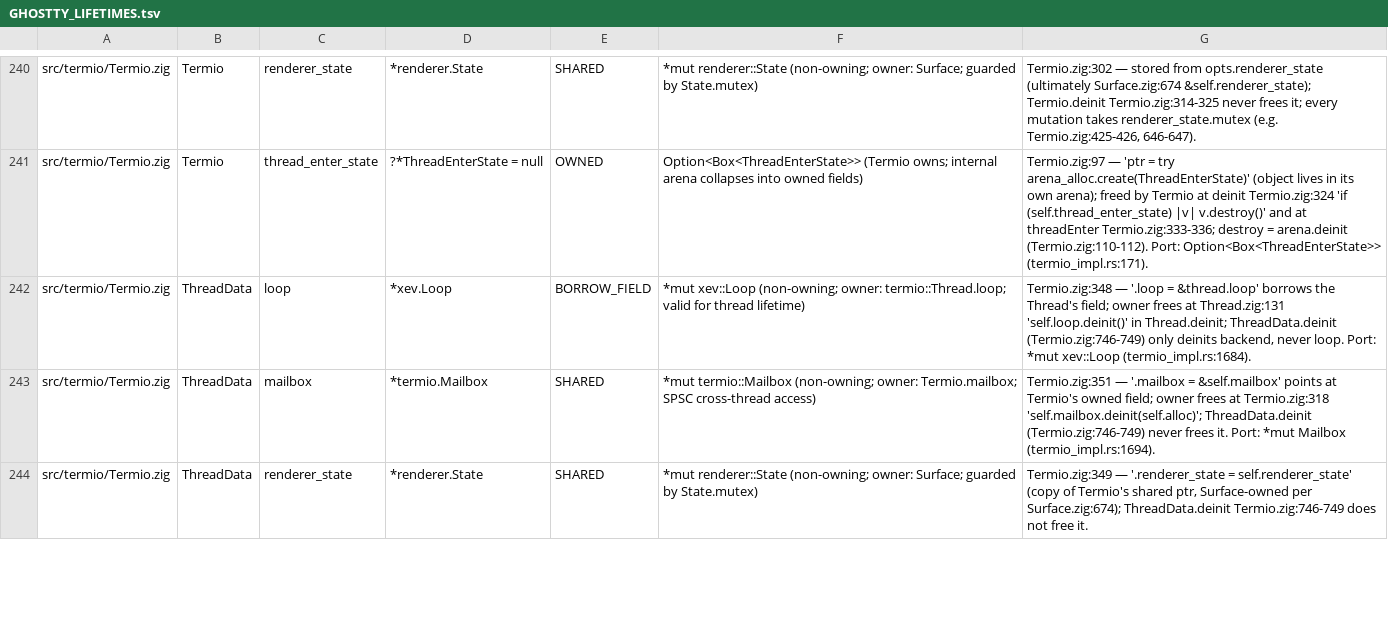
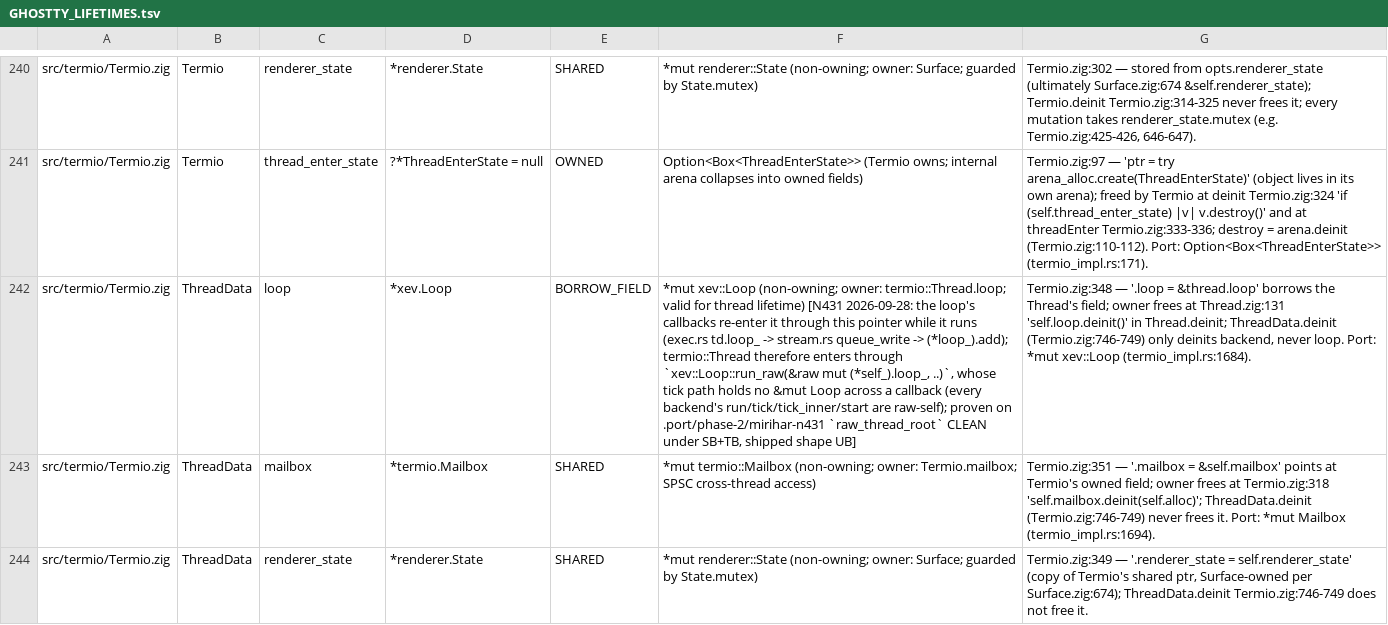
Before and after one commit to AirelyDev/rustty, a TSV file: .port/audits/GHOSTTY_LIFETIMES.tsv, drawn as a sheet; only a part is shown, gaps mark what is left out; the diff covers the shown part only; the diff names each change by its address in the sheet, - before the commit and + after, or states it on an @@ line.

```diff
--- a/.port/audits/GHOSTTY_LIFETIMES.tsv
+++ b/.port/audits/GHOSTTY_LIFETIMES.tsv
-F242: …thread lifetime)
+F242: …thread lifetime) [N431 2026-09-28: the loop's callbacks re-enter it through this pointer while it runs (exec.rs td.loop_ -> stream.rs queue_write -> (*loop_).add); termio::Thread therefore enters through `xev::Loop::run_raw(&raw mut (*self_).loop_, ..)`, whose tick path holds no &mut Loop across a callback (every backend's run/tick/tick_inner/start are raw-self); proven on .port/phase-2/mirihar-n431 `raw_thread_root` CLEAN under SB+TB, shipped shape UB]
```
Also changed, not shown: 1 edited cell elsewhere in this file, 12 other files.
